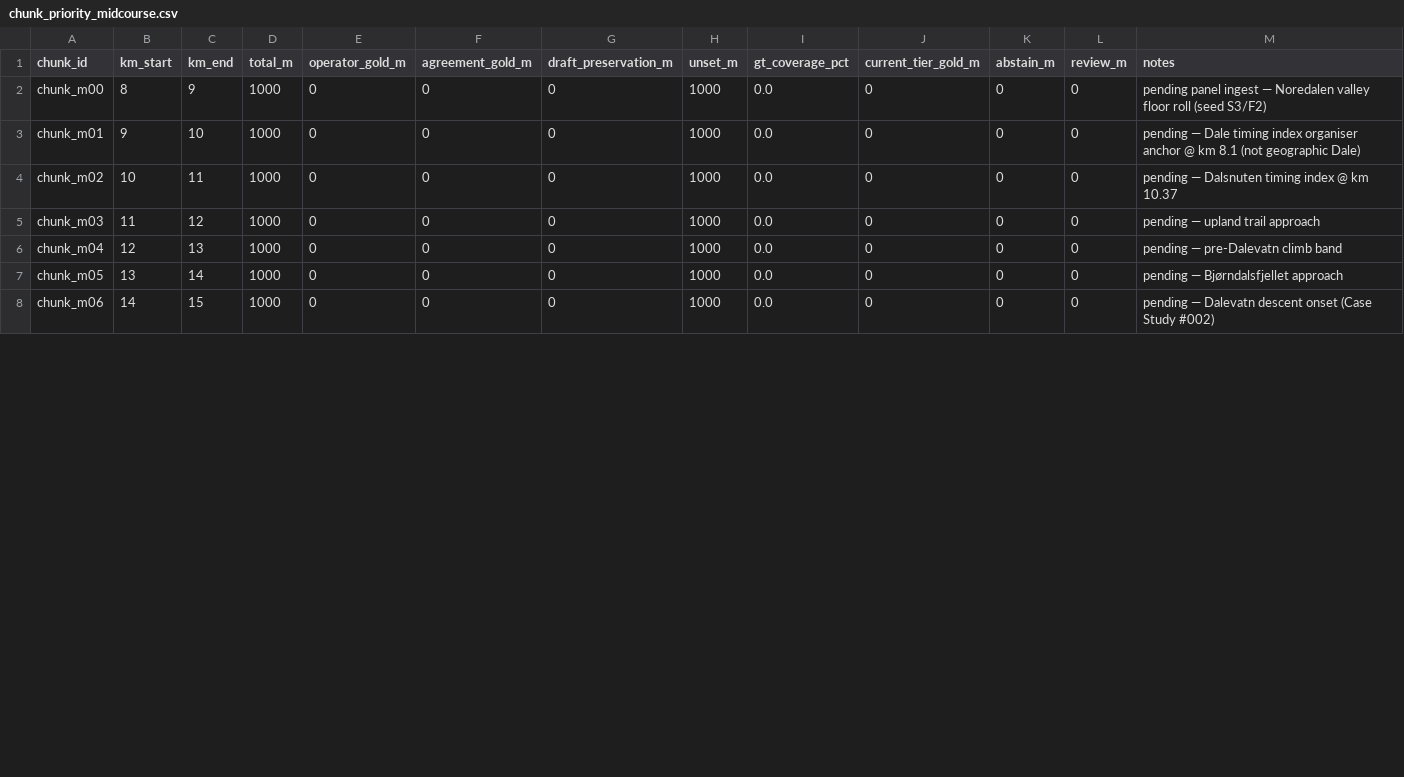
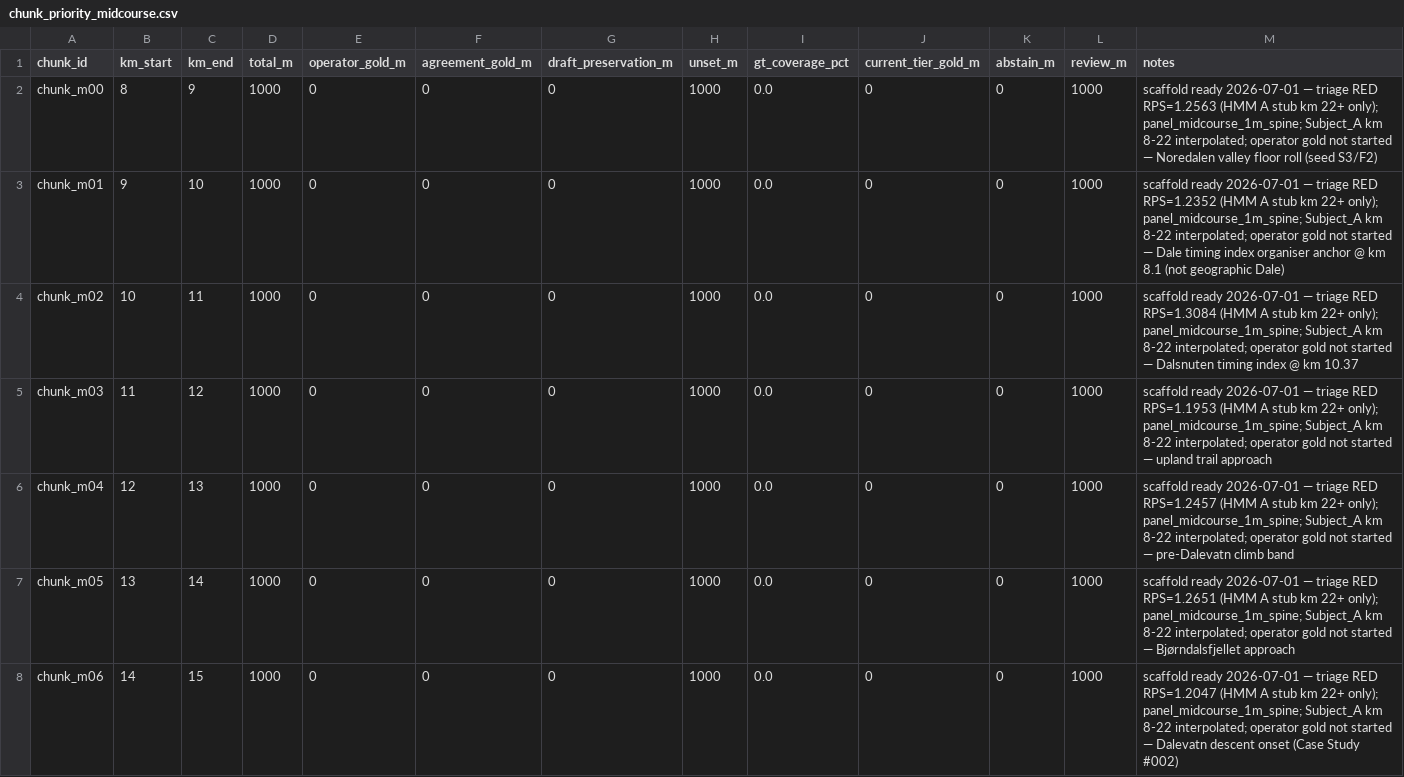
Before and after one commit to AnatomyOfPace/AnatomyOfPace, a CSV file: 03_Processed_Data/spatial/sut43_terrain_ontology/ground_truth_review/chunk_priority_midcourse.csv, drawn as a sheet; only a part is shown; the diff covers the shown part only.

```diff
--- a/03_Processed_Data/spatial/sut43_terrain_ontology/ground_truth_review/chunk_priority_midcourse.csv
+++ b/03_Processed_Data/spatial/sut43_terrain_ontology/ground_truth_review/chunk_priority_midcourse.csv
@@ -1,8 +1,8 @@
 chunk_id,km_start,km_end,total_m,operator_gold_m,agreement_gold_m,draft_preservation_m,unset_m,gt_coverage_pct,current_tier_gold_m,abstain_m,review_m,notes
-chunk_m00,8,9,1000,0,0,0,1000,0.0,0,0,0,pending panel ingest — Noredalen valley floor roll (seed S3/F2)
-chunk_m01,9,10,1000,0,0,0,1000,0.0,0,0,0,pending — Dale timing index organiser anchor @ km 8.1 (not geographic Dale)
-chunk_m02,10,11,1000,0,0,0,1000,0.0,0,0,0,pending — Dalsnuten timing index @ km 10.37
-chunk_m03,11,12,1000,0,0,0,1000,0.0,0,0,0,pending — upland trail approach
-chunk_m04,12,13,1000,0,0,0,1000,0.0,0,0,0,pending — pre-Dalevatn climb band
-chunk_m05,13,14,1000,0,0,0,1000,0.0,0,0,0,pending — Bjørndalsfjellet approach
-chunk_m06,14,15,1000,0,0,0,1000,0.0,0,0,0,pending — Dalevatn descent onset (Case Study #002)
+chunk_m00,8,9,1000,0,0,0,1000,0.0,0,0,1000,scaffold ready 2026-07-01 — triage RED RPS=1.2563 (HMM A stub km 22+ only); panel_midcourse_1m_spine; Subject_A km 8-22 interpolated; operator gold not started — Noredalen valley floor roll (seed S3/F2)
+chunk_m01,9,10,1000,0,0,0,1000,0.0,0,0,1000,scaffold ready 2026-07-01 — triage RED RPS=1.2352 (HMM A stub km 22+ only); panel_midcourse_1m_spine; Subject_A km 8-22 interpolated; operator gold not started — Dale timing index organiser anchor @ km 8.1 (not geographic Dale)
+chunk_m02,10,11,1000,0,0,0,1000,0.0,0,0,1000,scaffold ready 2026-07-01 — triage RED RPS=1.3084 (HMM A stub km 22+ only); panel_midcourse_1m_spine; Subject_A km 8-22 interpolated; operator gold not started — Dalsnuten timing index @ km 10.37
+chunk_m03,11,12,1000,0,0,0,1000,0.0,0,0,1000,scaffold ready 2026-07-01 — triage RED RPS=1.1953 (HMM A stub km 22+ only); panel_midcourse_1m_spine; Subject_A km 8-22 interpolated; operator gold not started — upland trail approach
+chunk_m04,12,13,1000,0,0,0,1000,0.0,0,0,1000,scaffold ready 2026-07-01 — triage RED RPS=1.2457 (HMM A stub km 22+ only); panel_midcourse_1m_spine; Subject_A km 8-22 interpolated; operator gold not started — pre-Dalevatn climb band
+chunk_m05,13,14,1000,0,0,0,1000,0.0,0,0,1000,scaffold ready 2026-07-01 — triage RED RPS=1.2651 (HMM A stub km 22+ only); panel_midcourse_1m_spine; Subject_A km 8-22 interpolated; operator gold not started — Bjørndalsfjellet approach
+chunk_m06,14,15,1000,0,0,0,1000,0.0,0,0,1000,scaffold ready 2026-07-01 — triage RED RPS=1.2047 (HMM A stub km 22+ only); panel_midcourse_1m_spine; Subject_A km 8-22 interpolated; operator gold not started — Dalevatn descent onset (Case Study #002)
```
Also changed, not shown: 14 edited cells elsewhere in this file, 5 other files.
